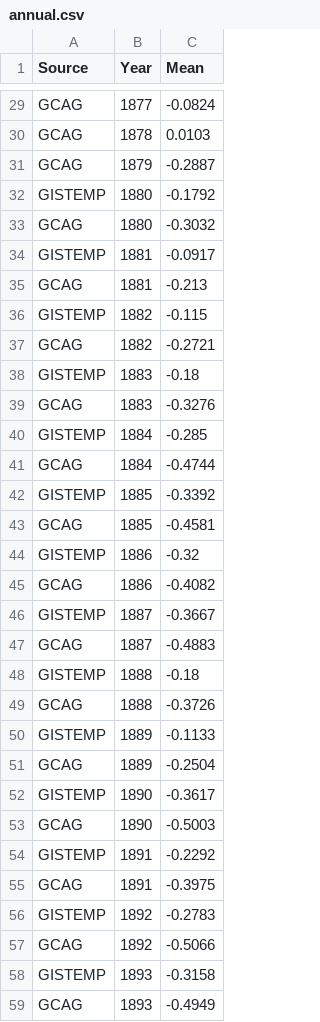
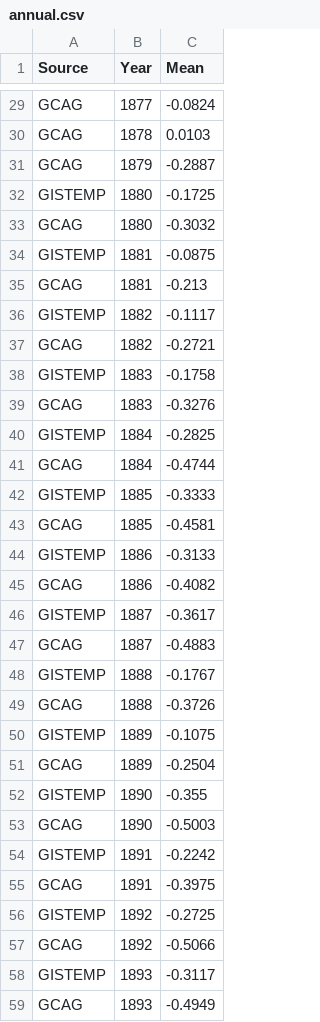
Before and after one commit to kavyagupta03july-svg/Global-Temperature-Analysis, a CSV file: data/annual.csv, drawn as a sheet; only a part is shown, gaps mark what is left out; the diff covers the shown part only.

```diff
--- a/data/annual.csv
+++ b/data/annual.csv
@@ -31,29 +31,29 @@ GCAG,1878,0.0103
 GCAG,1879,-0.2887
-GISTEMP,1880,-0.1792
+GISTEMP,1880,-0.1725
 GCAG,1880,-0.3032
-GISTEMP,1881,-0.0917
+GISTEMP,1881,-0.0875
 GCAG,1881,-0.213
-GISTEMP,1882,-0.115
+GISTEMP,1882,-0.1117
 GCAG,1882,-0.2721
-GISTEMP,1883,-0.18
+GISTEMP,1883,-0.1758
 GCAG,1883,-0.3276
-GISTEMP,1884,-0.285
+GISTEMP,1884,-0.2825
 GCAG,1884,-0.4744
-GISTEMP,1885,-0.3392
+GISTEMP,1885,-0.3333
 GCAG,1885,-0.4581
-GISTEMP,1886,-0.32
+GISTEMP,1886,-0.3133
 GCAG,1886,-0.4082
-GISTEMP,1887,-0.3667
+GISTEMP,1887,-0.3617
 GCAG,1887,-0.4883
-GISTEMP,1888,-0.18
+GISTEMP,1888,-0.1767
 GCAG,1888,-0.3726
-GISTEMP,1889,-0.1133
+GISTEMP,1889,-0.1075
 GCAG,1889,-0.2504
-GISTEMP,1890,-0.3617
+GISTEMP,1890,-0.355
 GCAG,1890,-0.5003
-GISTEMP,1891,-0.2292
+GISTEMP,1891,-0.2242
 GCAG,1891,-0.3975
-GISTEMP,1892,-0.2783
+GISTEMP,1892,-0.2725
 GCAG,1892,-0.5066
-GISTEMP,1893,-0.3158
+GISTEMP,1893,-0.3117
 GCAG,1893,-0.4949
```
Also changed, not shown: 102 edited cells elsewhere in this file, data/monthly.csv.
